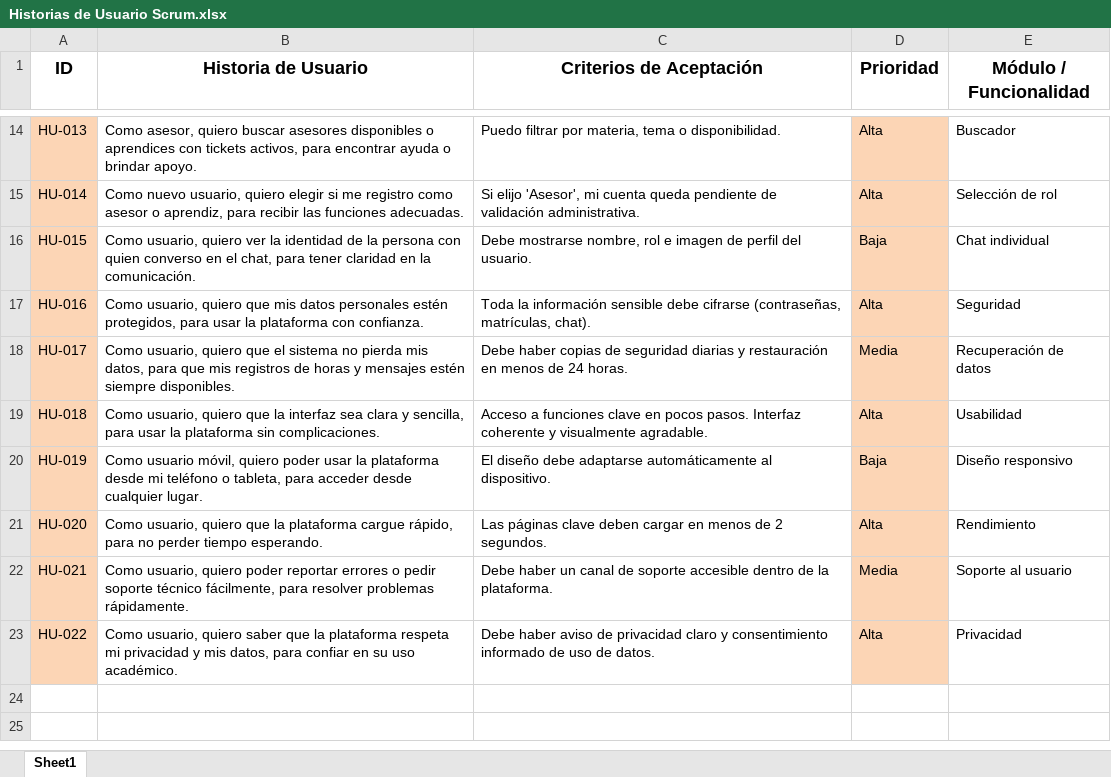
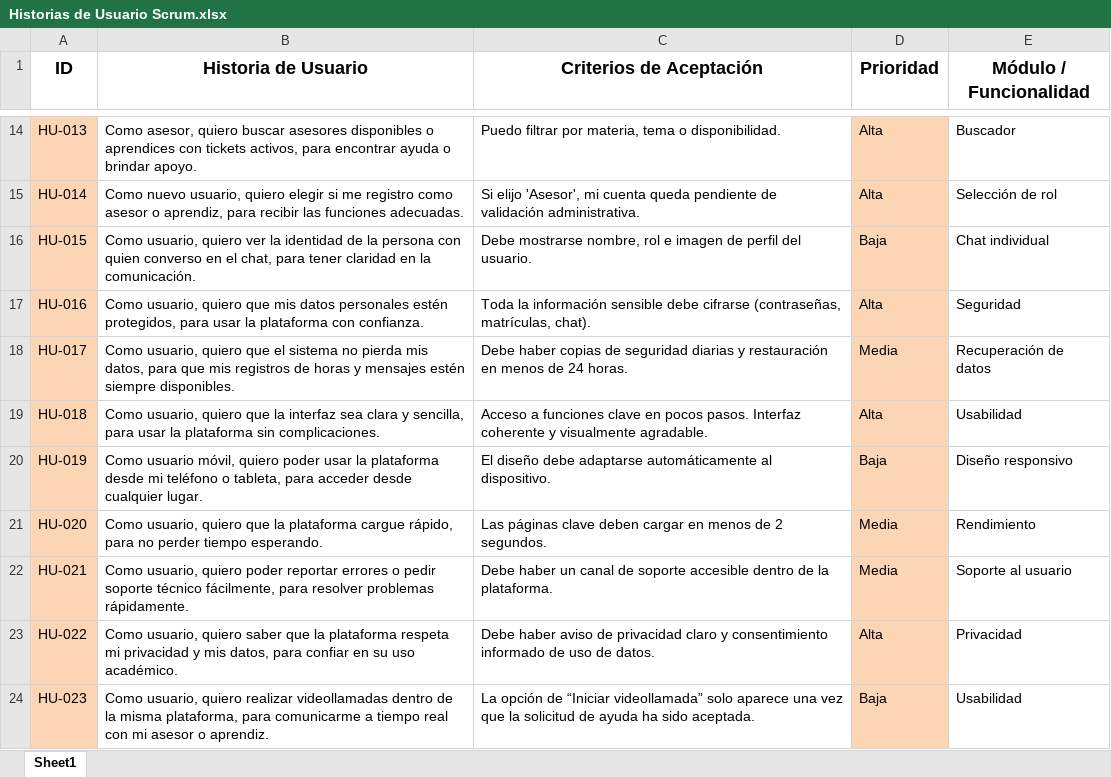
Before and after one commit to David-Alcocer/Equipo-6-Fundamentos-De-Software, an Excel workbook: Requisitos 💻/Historias de Usuario Scrum.xlsx, sheet Sheet1, drawn as a sheet; only a part is shown, gaps mark what is left out; values as stored, in another font and other column widths than the file's, no borders; table styles not drawn; the diff names each change by its address in the sheet, - before the commit and + after, or states it on an @@ line.

Commit message:
correción de HU

```diff
--- a/Requisitos 💻/Historias de Usuario Scrum.xlsx (sheet Sheet1)
+++ b/Requisitos 💻/Historias de Usuario Scrum.xlsx (sheet Sheet1)
-D21 (Prioridad): Alta
+D21 (Prioridad): Media
+row 24: HU-023 | Como usuario, quiero realizar videollamadas dentro de la misma plataforma, para comunicarme a tiempo real con mi asesor o aprendiz. | La opción de “Iniciar videollamada” solo aparece una vez que la solicitud de ayuda ha sido aceptada. | Baja | Usabilidad
```
